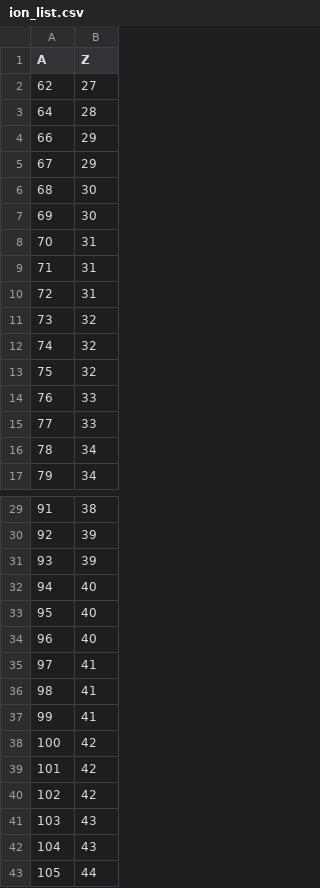
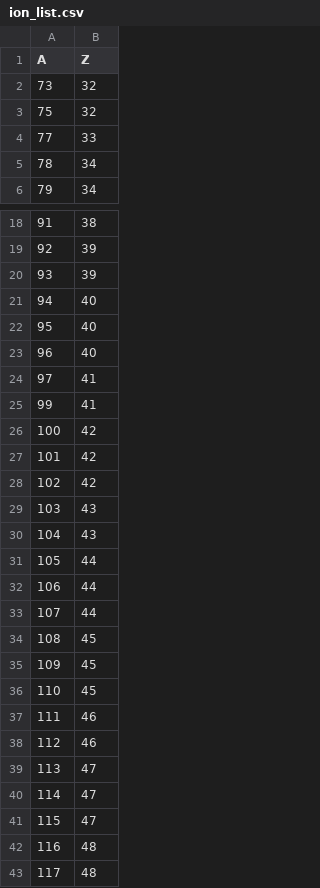
Before and after one commit to ATTPC/ATTPCROOTv2, a CSV file: macro/e12014/simulation/eventGenerator/ion_list.csv, drawn as a sheet; only a part is shown, gaps mark what is left out; the shorter side is filled out with more unchanged rows; the diff covers the shown part only; the diff names each change by its address in the sheet, - before the commit and + after, or states it on an @@ line.

```diff
--- a/macro/e12014/simulation/eventGenerator/ion_list.csv
+++ b/macro/e12014/simulation/eventGenerator/ion_list.csv
-row 2: 62 | 27
-row 3: 64 | 28
-row 4: 66 | 29
-row 5: 67 | 29
-row 6: 68 | 30
-row 7: 69 | 30
-row 8: 70 | 31
-row 9: 71 | 31
-row 10: 72 | 31
-row 12: 74 | 32
-row 14: 76 | 33
-row 36: 98 | 41
```
Also changed, not shown: 11 removed rows elsewhere in this file, 24 other files.
